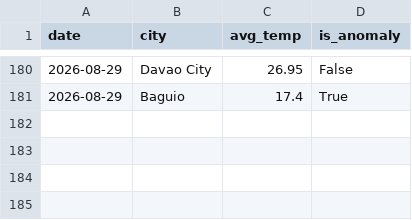
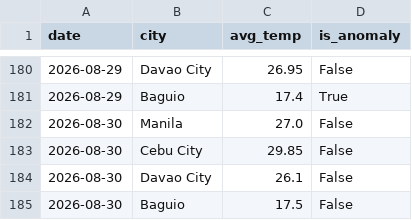
Before and after one commit to shinixhi/global-anomaly-tracker, a CSV file: data/weather_history.csv, drawn as a sheet; only a part is shown, gaps mark what is left out; the diff names each change by its address in the sheet, - before the commit and + after, or states it on an @@ line.

```diff
--- a/data/weather_history.csv
+++ b/data/weather_history.csv
+row 182: 2026-08-30 | Manila | 27.0 | False
+row 183: 2026-08-30 | Cebu City | 29.85 | False
+row 184: 2026-08-30 | Davao City | 26.1 | False
+row 185: 2026-08-30 | Baguio | 17.5 | False
```
Also changed, not shown: 1 other file.
